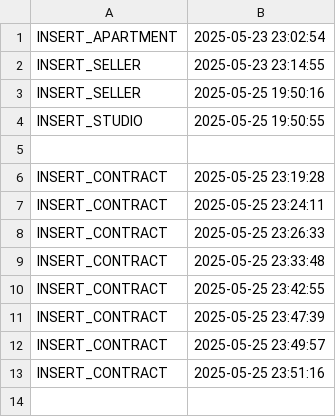
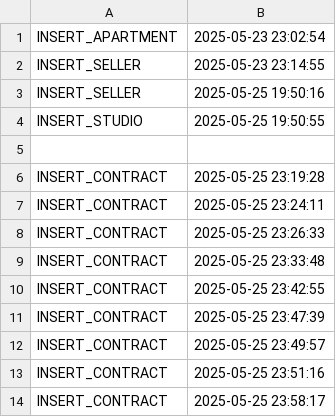
Before and after one commit to mariaxadina/Java-Property-Purchase-System, a CSV file: PropertyPurchaseSystem/audit.csv, drawn as a sheet.

```diff
--- a/PropertyPurchaseSystem/audit.csv
+++ b/PropertyPurchaseSystem/audit.csv
@@ -13 +13,2 @@ INSERT_CONTRACT,2025-05-25 23:49:57
 INSERT_CONTRACT,2025-05-25 23:51:16
+INSERT_CONTRACT,2025-05-25 23:58:17
```
Also changed, not shown: 4 other files.
